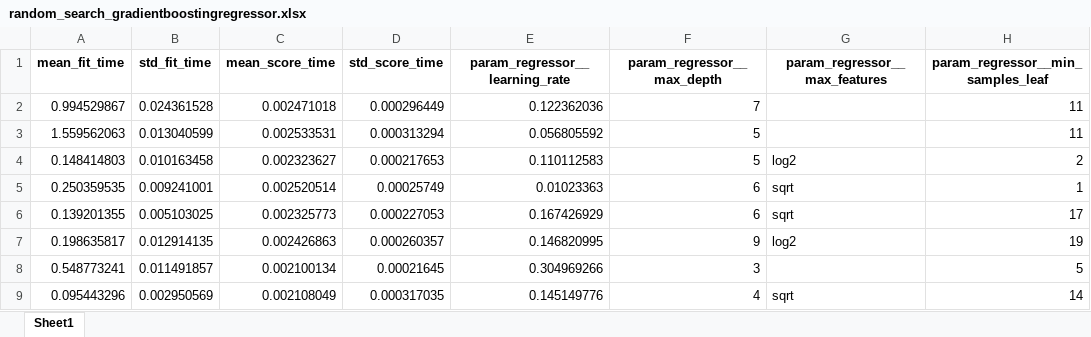
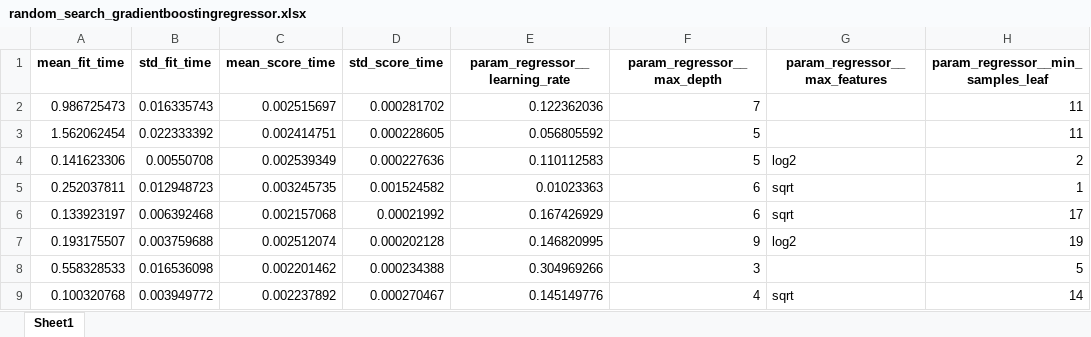
Before and after one commit to lukaszykw/WarsztatyBadawcze1, an Excel workbook: parameter_search_results/random_search_gradientboostingregressor.xlsx, sheet Sheet1, drawn as a sheet; only a part is shown; values as stored, in another font and other column widths than the file's, no borders; the diff covers the shown part only; the diff names each change by its address in the sheet, - before the commit and + after, or states it on an @@ line.

```diff
--- a/parameter_search_results/random_search_gradientboostingregressor.xlsx (sheet Sheet1)
+++ b/parameter_search_results/random_search_gradientboostingregressor.xlsx (sheet Sheet1)
-A2 (mean_fit_time): 0.994529867
+A2 (mean_fit_time): 0.986725473
-B2 (std_fit_time): 0.024361528
+B2 (std_fit_time): 0.016335743
-C2 (mean_score_time): 0.002471018
+C2 (mean_score_time): 0.002515697
-D2 (std_score_time): 0.000296449
+D2 (std_score_time): 0.000281702
-A3 (mean_fit_time): 1.559562063
+A3 (mean_fit_time): 1.562062454
-B3 (std_fit_time): 0.013040599
+B3 (std_fit_time): 0.022333392
-C3 (mean_score_time): 0.002533531
+C3 (mean_score_time): 0.002414751
-D3 (std_score_time): 0.000313294
+D3 (std_score_time): 0.000228605
-A4 (mean_fit_time): 0.148414803
+A4 (mean_fit_time): 0.141623306
-B4 (std_fit_time): 0.010163458
+B4 (std_fit_time): 0.00550708
-C4 (mean_score_time): 0.002323627
+C4 (mean_score_time): 0.002539349
-D4 (std_score_time): 0.000217653
+D4 (std_score_time): 0.000227636
-A5 (mean_fit_time): 0.250359535
+A5 (mean_fit_time): 0.252037811
-B5 (std_fit_time): 0.009241001
+B5 (std_fit_time): 0.012948723
-C5 (mean_score_time): 0.002520514
+C5 (mean_score_time): 0.003245735
-D5 (std_score_time): 0.00025749
+D5 (std_score_time): 0.001524582
-A6 (mean_fit_time): 0.139201355
+A6 (mean_fit_time): 0.133923197
-B6 (std_fit_time): 0.005103025
+B6 (std_fit_time): 0.006392468
-C6 (mean_score_time): 0.002325773
+C6 (mean_score_time): 0.002157068
-D6 (std_score_time): 0.000227053
+D6 (std_score_time): 0.00021992
-A7 (mean_fit_time): 0.198635817
+A7 (mean_fit_time): 0.193175507
-B7 (std_fit_time): 0.012914135
+B7 (std_fit_time): 0.003759688
-C7 (mean_score_time): 0.002426863
+C7 (mean_score_time): 0.002512074
-D7 (std_score_time): 0.000260357
+D7 (std_score_time): 0.000202128
-A8 (mean_fit_time): 0.548773241
+A8 (mean_fit_time): 0.558328533
-B8 (std_fit_time): 0.011491857
+B8 (std_fit_time): 0.016536098
-C8 (mean_score_time): 0.002100134
+C8 (mean_score_time): 0.002201462
-D8 (std_score_time): 0.00021645
+D8 (std_score_time): 0.000234388
-A9 (mean_fit_time): 0.095443296
+A9 (mean_fit_time): 0.100320768
-B9 (std_fit_time): 0.002950569
+B9 (std_fit_time): 0.003949772
-C9 (mean_score_time): 0.002108049
+C9 (mean_score_time): 0.002237892
-D9 (std_score_time): 0.000317035
+D9 (std_score_time): 0.000270467
```
Also changed, not shown: 368 edited cells elsewhere in this sheet, parameter_search_results/random_search.xlsx, parameter_search_results/random_search_lineralregression.xlsx, 7 other files.
